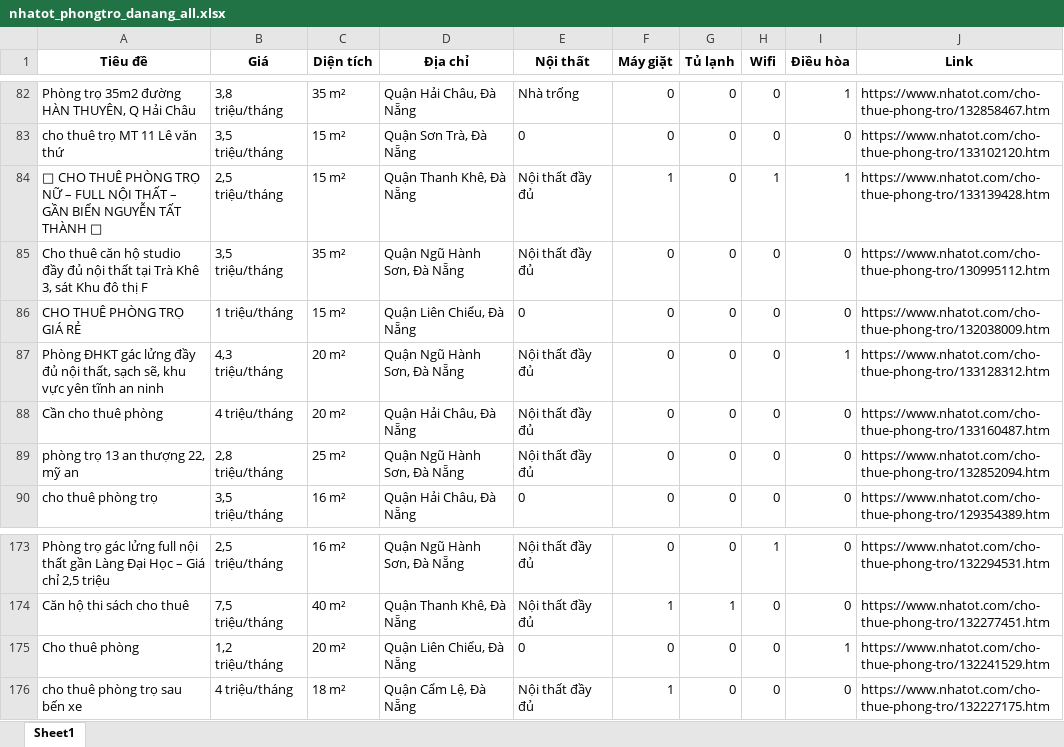
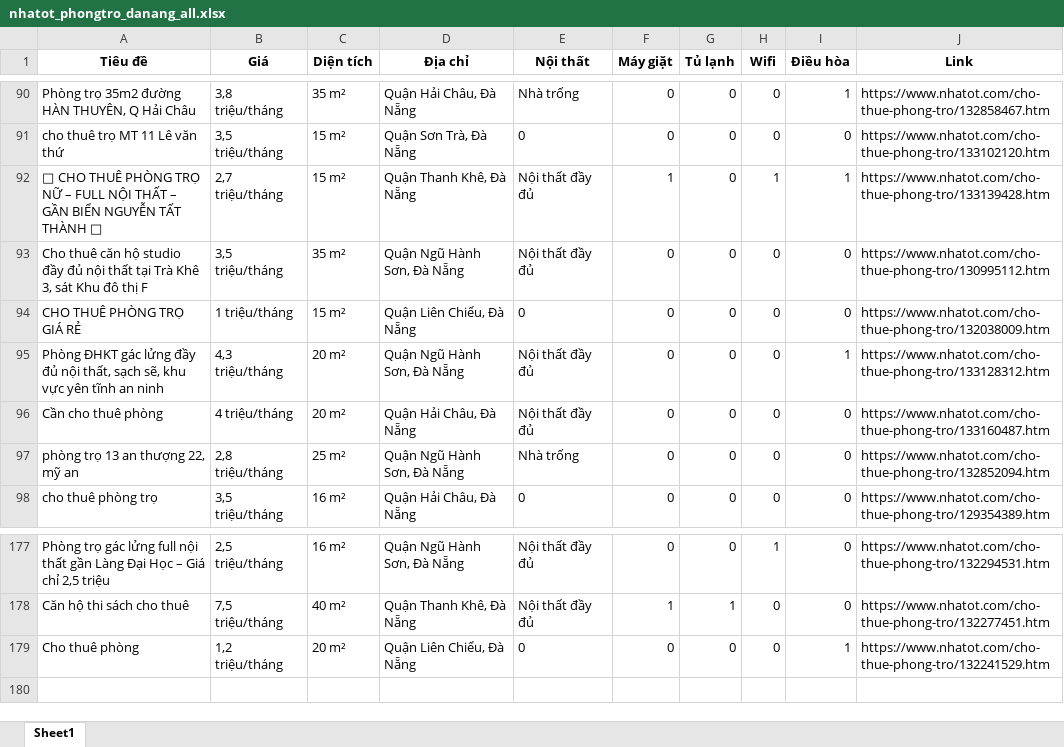
Before and after one commit to 5ude-k/c-o-d-li-u-ph-ng-tr-, an Excel workbook: nhatot_phongtro_danang_all.xlsx, sheet Sheet1, drawn as a sheet; only a part is shown, gaps mark what is left out; values as stored, in another font and other column widths than the file's, no borders; removed rows and columns are numbered as before the commit, all else as after; the diff covers the shown part only; the diff names each change by its address in the sheet, - before the commit and + after, or states it on an @@ line.

```diff
--- a/nhatot_phongtro_danang_all.xlsx (sheet Sheet1)
+++ b/nhatot_phongtro_danang_all.xlsx (sheet Sheet1)
-B92 (Giá): 2,5 triệu/tháng
+B92 (Giá): 2,7 triệu/tháng
-E97 (Nội thất): Nội thất đầy đủ
+E97 (Nội thất): Nhà trống
-row 176: cho thuê phòng trọ sau bến xe | 4 triệu/tháng | 18 m² | Quận Cẩm Lệ, Đà Nẵng | Nội thất đầy đủ | 1 | 0 | 0 | 0 | https://www.nhatot.com/cho-thue-phong-tro/132227175.htm
```
Also changed, not shown: 14 added rows, 10 removed rows and 9 moved rows elsewhere in this sheet, 3 other files.
